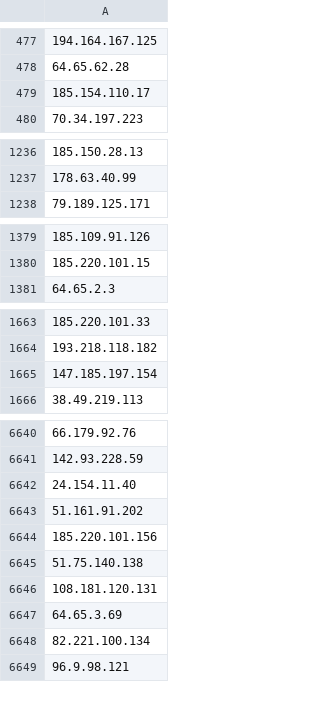
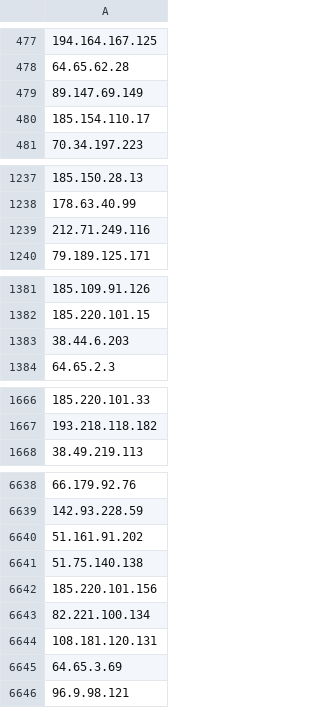
Before and after one commit to PeeBee66/Updated_TOR_Nodes, a CSV file: tor_nodes_IP_only.csv, drawn as a sheet; only a part is shown, gaps mark what is left out; removed rows and columns are numbered as before the commit, all else as after; the diff covers the shown part only; the diff names each change by its address in the sheet, - before the commit and + after, or states it on an @@ line.

Commit message:
Update IP-only Tor nodes list - 2026-11-17

```diff
--- a/tor_nodes_IP_only.csv
+++ b/tor_nodes_IP_only.csv
+row 479: 89.147.69.149
+row 1239: 212.71.249.116
+row 1383: 38.44.6.203
-row 1665: 147.185.197.154
-row 6642: 24.154.11.40
-row 6644: 185.220.101.156
+row 6642: 185.220.101.156
-row 6648: 82.221.100.134
+row 6643: 82.221.100.134
```
Also changed, not shown: 5 added rows and 8 removed rows elsewhere in this file.
